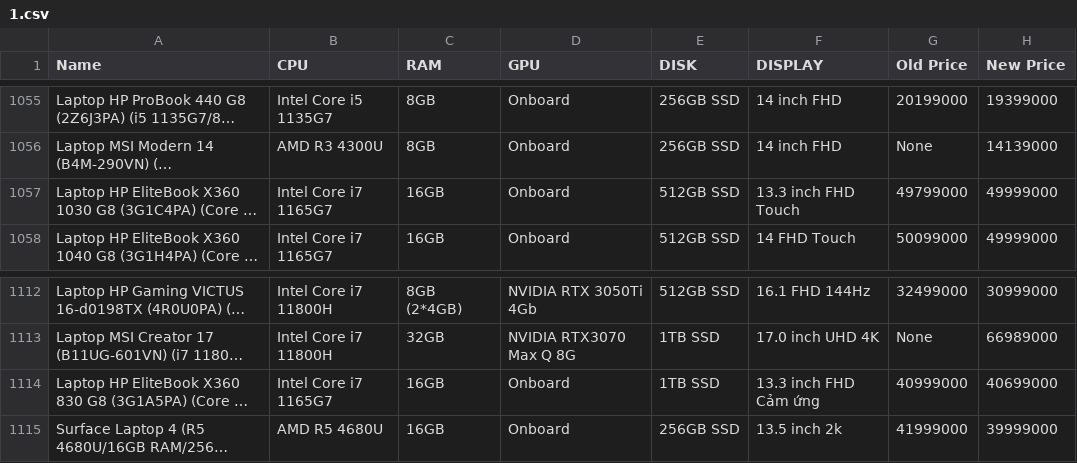
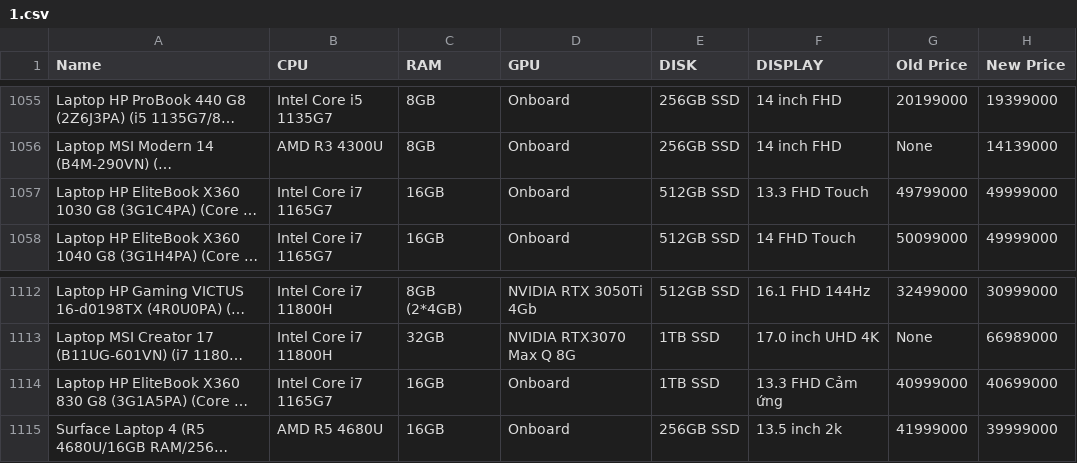
Before and after one commit to bim81929/KHDL, a CSV file: 1.csv, drawn as a sheet; only a part is shown, gaps mark what is left out; long unchanged cells end in …; the diff covers the shown part only; the diff names each change by its address in the sheet, - before the commit and + after, or states it on an @@ line.

```diff
--- a/1.csv
+++ b/1.csv
-F1057 (DISPLAY): 13.3 inch FHD Touch
+F1057 (DISPLAY): 13.3 FHD Touch
-F1114 (DISPLAY): 13.3 inch FHD Cảm ứng
+F1114 (DISPLAY): 13.3 FHD Cảm ứng
```
Also changed, not shown: 3 added rows, 3 removed rows and 13 edited cells elsewhere in this file, 5 other files.
